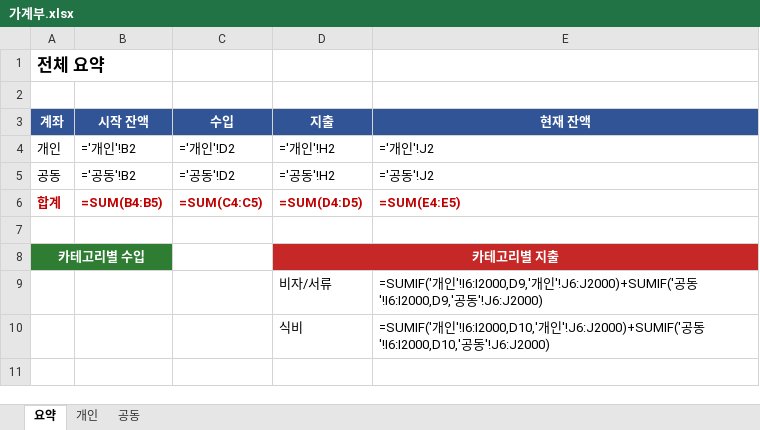
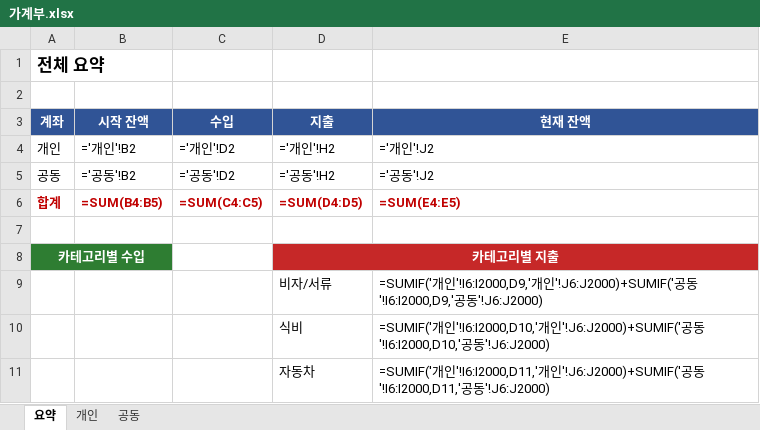
Before and after one commit to jameslee0306/korea, an Excel workbook: ledger/가계부.xlsx, sheet 요약, drawn as a sheet; values as stored, in another font and other column widths than the file's, no borders; formulas without a stored value are shown as written; the diff names each change by its address in the sheet, - before the commit and + after, or states it on an @@ line.

```diff
--- a/ledger/가계부.xlsx (sheet 요약)
+++ b/ledger/가계부.xlsx (sheet 요약)
+row 11:  |  |  | 자동차 | =SUMIF('개인'!I6:I2000,D11,'개인'!J6:J2000)+SUMIF('공동'!I6:I2000,D11,'공동'!J6:J2000)
```
Also changed, not shown: sheet 개인, 1 other file.
